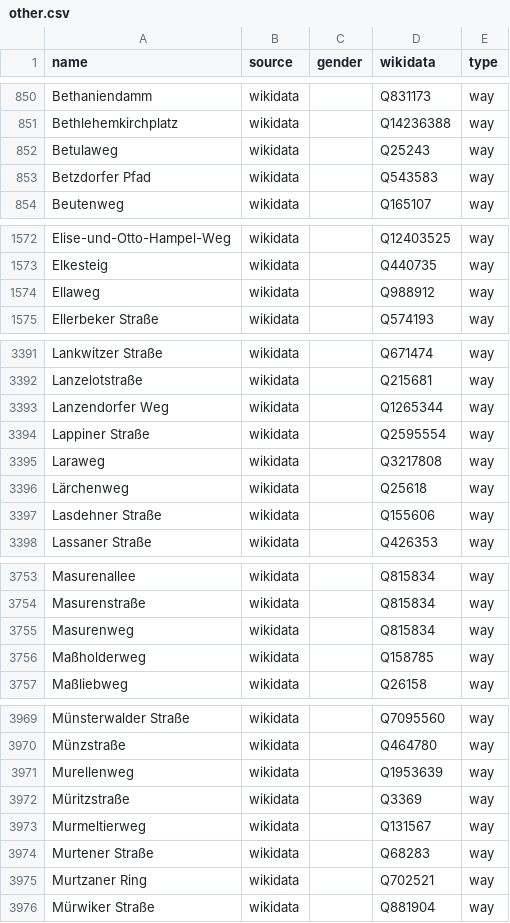
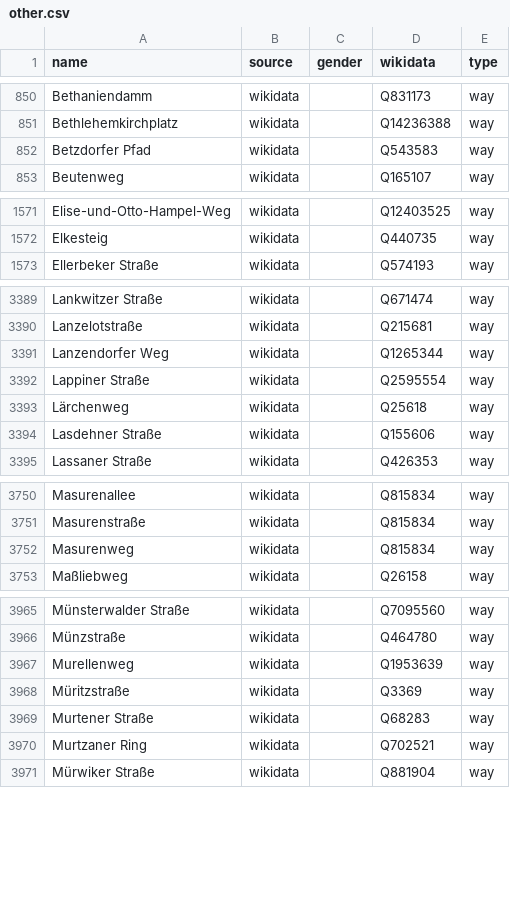
Before and after one commit to EqualStreetNames/equalstreetnames-berlin, a CSV file: data/other.csv, drawn as a sheet; only a part is shown, gaps mark what is left out; the diff covers the shown part only.

```diff
--- a/data/other.csv
+++ b/data/other.csv
@@ -851,3 +851,2 @@ Bethaniendamm,wikidata,,Q831173,way
 Bethlehemkirchplatz,wikidata,,Q14236388,way
-Betulaweg,wikidata,,Q25243,way
 "Betzdorfer Pfad",wikidata,,Q543583,way
@@ -1573,3 +1572,2 @@ Elise-und-Otto-Hampel-Weg,wikidata,,Q12403525,way
 Elkesteig,wikidata,,Q440735,way
-Ellaweg,wikidata,,Q988912,way
 "Ellerbeker Straße",wikidata,,Q574193,way
@@ -3394,3 +3392,2 @@ Lanzelotstraße,wikidata,,Q215681,way
 "Lappiner Straße",wikidata,,Q2595554,way
-Laraweg,wikidata,,Q3217808,way
 Lärchenweg,wikidata,,Q25618,way
@@ -3755,3 +3752,2 @@ Masurenstraße,wikidata,,Q815834,way
 Masurenweg,wikidata,,Q815834,way
-Maßholderweg,wikidata,,Q158785,way
 Maßliebweg,wikidata,,Q26158,way
@@ -3972,3 +3968,2 @@ Murellenweg,wikidata,,Q1953639,way
 Müritzstraße,wikidata,,Q3369,way
-Murmeltierweg,wikidata,,Q131567,way
 "Murtener Straße",wikidata,,Q68283,way
```
Also changed, not shown: 8 added rows and 2 removed rows elsewhere in this file, data/gender.csv, 2 other files.
